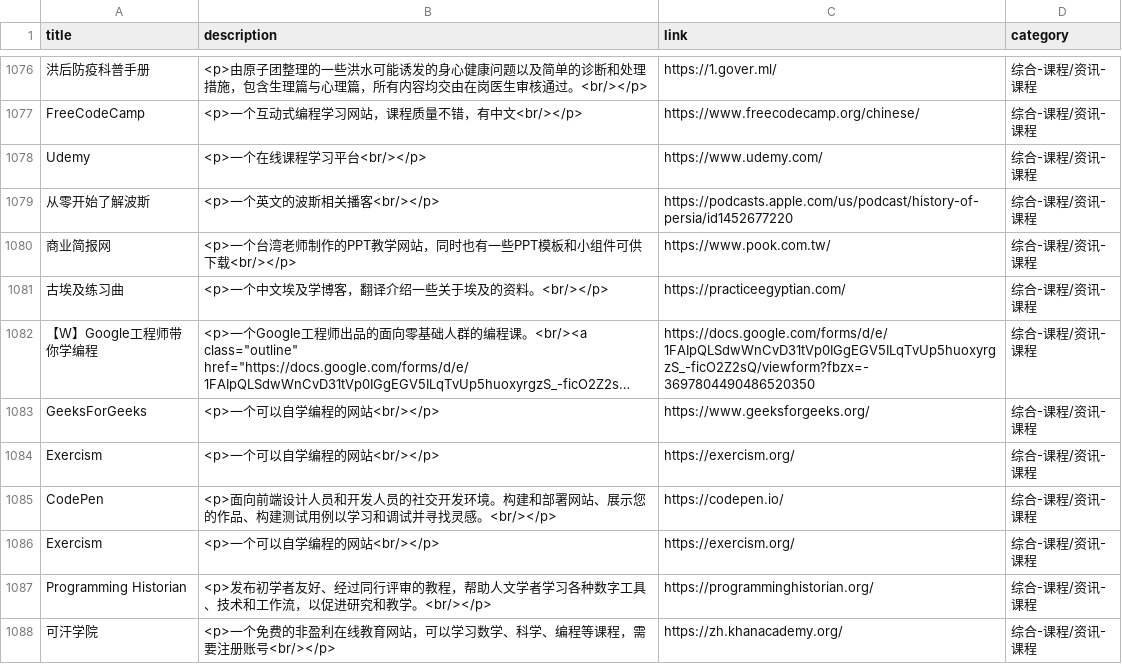
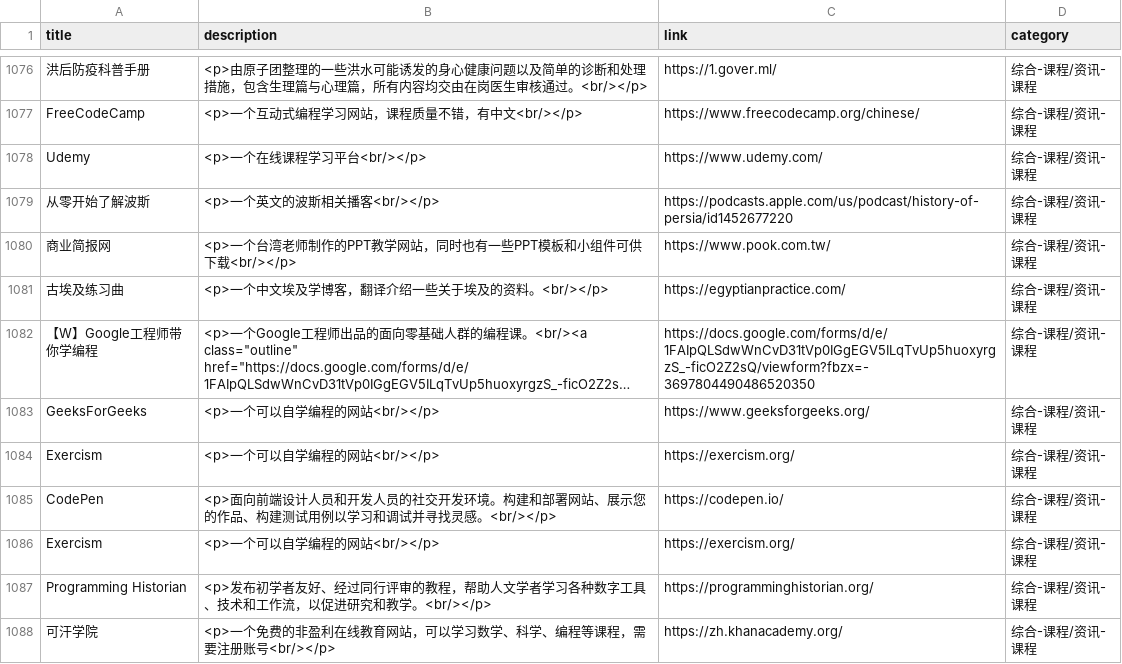
Before and after one commit to Mengmo03/sources, a CSV file: data/data.csv, drawn as a sheet; only a part is shown, gaps mark what is left out; long unchanged cells end in …; the diff names each change by its address in the sheet, - before the commit and + after, or states it on an @@ line.

Commit message:
更新资源

```diff
--- a/data/data.csv
+++ b/data/data.csv
-C1081 (link): https://practiceegyptian.com/
+C1081 (link): https://egyptianpractice.com/
```
